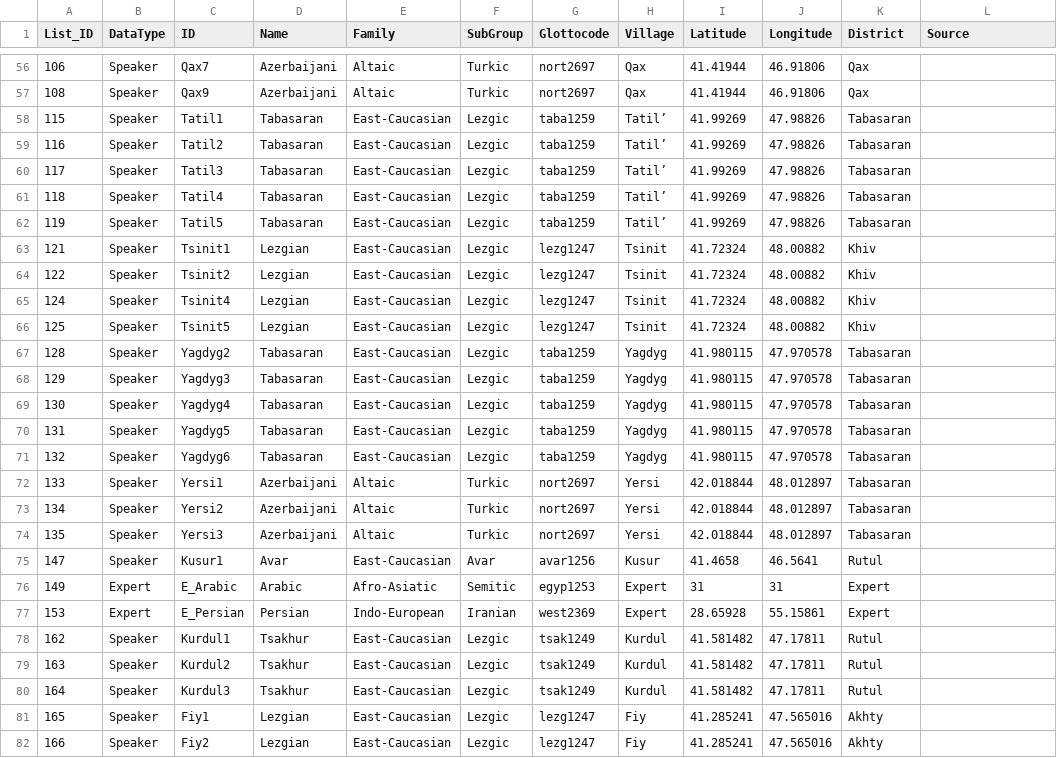
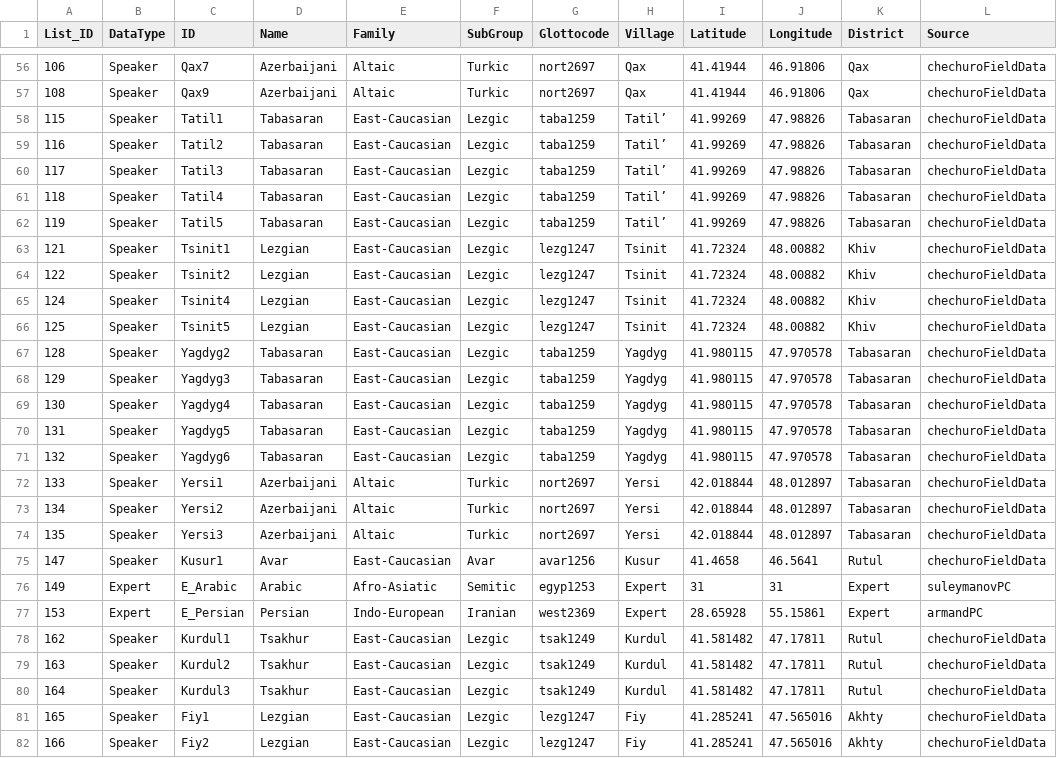
Before and after one commit to lexibank/chechuroborrowing, a TSV file: etc/languages.tsv, drawn as a sheet; only a part is shown, gaps mark what is left out; the diff covers the shown part only.

```diff
--- a/etc/languages.tsv
+++ b/etc/languages.tsv
@@ -56,27 +56,27 @@ List_ID	DataType	ID	Name	Family	SubGroup	Glottocode	Village	Latitude	Longitude	D
-106	Speaker	Qax7	Azerbaijani	Altaic	Turkic	nort2697	Qax	41.41944	46.91806	Qax	
-108	Speaker	Qax9	Azerbaijani	Altaic	Turkic	nort2697	Qax	41.41944	46.91806	Qax	
-115	Speaker	Tatil1	Tabasaran	East-Caucasian	Lezgic	taba1259	Tatil’	41.99269	47.98826	Tabasaran	
-116	Speaker	Tatil2	Tabasaran	East-Caucasian	Lezgic	taba1259	Tatil’	41.99269	47.98826	Tabasaran	
-117	Speaker	Tatil3	Tabasaran	East-Caucasian	Lezgic	taba1259	Tatil’	41.99269	47.98826	Tabasaran	
-118	Speaker	Tatil4	Tabasaran	East-Caucasian	Lezgic	taba1259	Tatil’	41.99269	47.98826	Tabasaran	
-119	Speaker	Tatil5	Tabasaran	East-Caucasian	Lezgic	taba1259	Tatil’	41.99269	47.98826	Tabasaran	
-121	Speaker	Tsinit1	Lezgian	East-Caucasian	Lezgic	lezg1247	Tsinit	41.72324	48.00882	Khiv	
-122	Speaker	Tsinit2	Lezgian	East-Caucasian	Lezgic	lezg1247	Tsinit	41.72324	48.00882	Khiv	
-124	Speaker	Tsinit4	Lezgian	East-Caucasian	Lezgic	lezg1247	Tsinit	41.72324	48.00882	Khiv	
-125	Speaker	Tsinit5	Lezgian	East-Caucasian	Lezgic	lezg1247	Tsinit	41.72324	48.00882	Khiv	
-128	Speaker	Yagdyg2	Tabasaran	East-Caucasian	Lezgic	taba1259	Yagdyg	41.980115	47.970578	Tabasaran	
-129	Speaker	Yagdyg3	Tabasaran	East-Caucasian	Lezgic	taba1259	Yagdyg	41.980115	47.970578	Tabasaran	
-130	Speaker	Yagdyg4	Tabasaran	East-Caucasian	Lezgic	taba1259	Yagdyg	41.980115	47.970578	Tabasaran	
-131	Speaker	Yagdyg5	Tabasaran	East-Caucasian	Lezgic	taba1259	Yagdyg	41.980115	47.970578	Tabasaran	
-132	Speaker	Yagdyg6	Tabasaran	East-Caucasian	Lezgic	taba1259	Yagdyg	41.980115	47.970578	Tabasaran	
-133	Speaker	Yersi1	Azerbaijani	Altaic	Turkic	nort2697	Yersi	42.018844	48.012897	Tabasaran	
-134	Speaker	Yersi2	Azerbaijani	Altaic	Turkic	nort2697	Yersi	42.018844	48.012897	Tabasaran	
-135	Speaker	Yersi3	Azerbaijani	Altaic	Turkic	nort2697	Yersi	42.018844	48.012897	Tabasaran	
-147	Speaker	Kusur1	Avar	East-Caucasian	Avar	avar1256	Kusur	41.4658	46.5641	Rutul	
-149	Expert	E_Arabic	Arabic	Afro-Asiatic	Semitic	egyp1253	Expert	31	31	Expert	
-153	Expert	E_Persian	Persian	Indo-European	Iranian	west2369	Expert	28.65928	55.15861	Expert	
-162	Speaker	Kurdul1	Tsakhur	East-Caucasian	Lezgic	tsak1249	Kurdul	41.581482	47.17811	Rutul	
-163	Speaker	Kurdul2	Tsakhur	East-Caucasian	Lezgic	tsak1249	Kurdul	41.581482	47.17811	Rutul	
-164	Speaker	Kurdul3	Tsakhur	East-Caucasian	Lezgic	tsak1249	Kurdul	41.581482	47.17811	Rutul	
-165	Speaker	Fiy1	Lezgian	East-Caucasian	Lezgic	lezg1247	Fiy	41.285241	47.565016	Akhty	
-166	Speaker	Fiy2	Lezgian	East-Caucasian	Lezgic	lezg1247	Fiy	41.285241	47.565016	Akhty	
+106	Speaker	Qax7	Azerbaijani	Altaic	Turkic	nort2697	Qax	41.41944	46.91806	Qax	chechuroFieldData
+108	Speaker	Qax9	Azerbaijani	Altaic	Turkic	nort2697	Qax	41.41944	46.91806	Qax	chechuroFieldData
+115	Speaker	Tatil1	Tabasaran	East-Caucasian	Lezgic	taba1259	Tatil’	41.99269	47.98826	Tabasaran	chechuroFieldData
+116	Speaker	Tatil2	Tabasaran	East-Caucasian	Lezgic	taba1259	Tatil’	41.99269	47.98826	Tabasaran	chechuroFieldData
+117	Speaker	Tatil3	Tabasaran	East-Caucasian	Lezgic	taba1259	Tatil’	41.99269	47.98826	Tabasaran	chechuroFieldData
+118	Speaker	Tatil4	Tabasaran	East-Caucasian	Lezgic	taba1259	Tatil’	41.99269	47.98826	Tabasaran	chechuroFieldData
+119	Speaker	Tatil5	Tabasaran	East-Caucasian	Lezgic	taba1259	Tatil’	41.99269	47.98826	Tabasaran	chechuroFieldData
+121	Speaker	Tsinit1	Lezgian	East-Caucasian	Lezgic	lezg1247	Tsinit	41.72324	48.00882	Khiv	chechuroFieldData
+122	Speaker	Tsinit2	Lezgian	East-Caucasian	Lezgic	lezg1247	Tsinit	41.72324	48.00882	Khiv	chechuroFieldData
+124	Speaker	Tsinit4	Lezgian	East-Caucasian	Lezgic	lezg1247	Tsinit	41.72324	48.00882	Khiv	chechuroFieldData
+125	Speaker	Tsinit5	Lezgian	East-Caucasian	Lezgic	lezg1247	Tsinit	41.72324	48.00882	Khiv	chechuroFieldData
+128	Speaker	Yagdyg2	Tabasaran	East-Caucasian	Lezgic	taba1259	Yagdyg	41.980115	47.970578	Tabasaran	chechuroFieldData
+129	Speaker	Yagdyg3	Tabasaran	East-Caucasian	Lezgic	taba1259	Yagdyg	41.980115	47.970578	Tabasaran	chechuroFieldData
+130	Speaker	Yagdyg4	Tabasaran	East-Caucasian	Lezgic	taba1259	Yagdyg	41.980115	47.970578	Tabasaran	chechuroFieldData
+131	Speaker	Yagdyg5	Tabasaran	East-Caucasian	Lezgic	taba1259	Yagdyg	41.980115	47.970578	Tabasaran	chechuroFieldData
+132	Speaker	Yagdyg6	Tabasaran	East-Caucasian	Lezgic	taba1259	Yagdyg	41.980115	47.970578	Tabasaran	chechuroFieldData
+133	Speaker	Yersi1	Azerbaijani	Altaic	Turkic	nort2697	Yersi	42.018844	48.012897	Tabasaran	chechuroFieldData
+134	Speaker	Yersi2	Azerbaijani	Altaic	Turkic	nort2697	Yersi	42.018844	48.012897	Tabasaran	chechuroFieldData
+135	Speaker	Yersi3	Azerbaijani	Altaic	Turkic	nort2697	Yersi	42.018844	48.012897	Tabasaran	chechuroFieldData
+147	Speaker	Kusur1	Avar	East-Caucasian	Avar	avar1256	Kusur	41.4658	46.5641	Rutul	chechuroFieldData
+149	Expert	E_Arabic	Arabic	Afro-Asiatic	Semitic	egyp1253	Expert	31	31	Expert	suleymanovPC
+153	Expert	E_Persian	Persian	Indo-European	Iranian	west2369	Expert	28.65928	55.15861	Expert	armandPC
+162	Speaker	Kurdul1	Tsakhur	East-Caucasian	Lezgic	tsak1249	Kurdul	41.581482	47.17811	Rutul	chechuroFieldData
+163	Speaker	Kurdul2	Tsakhur	East-Caucasian	Lezgic	tsak1249	Kurdul	41.581482	47.17811	Rutul	chechuroFieldData
+164	Speaker	Kurdul3	Tsakhur	East-Caucasian	Lezgic	tsak1249	Kurdul	41.581482	47.17811	Rutul	chechuroFieldData
+165	Speaker	Fiy1	Lezgian	East-Caucasian	Lezgic	lezg1247	Fiy	41.285241	47.565016	Akhty	chechuroFieldData
+166	Speaker	Fiy2	Lezgian	East-Caucasian	Lezgic	lezg1247	Fiy	41.285241	47.565016	Akhty	chechuroFieldData
```
Also changed, not shown: 64 edited cells elsewhere in this file, cldf/languages.csv, 12 other files.
